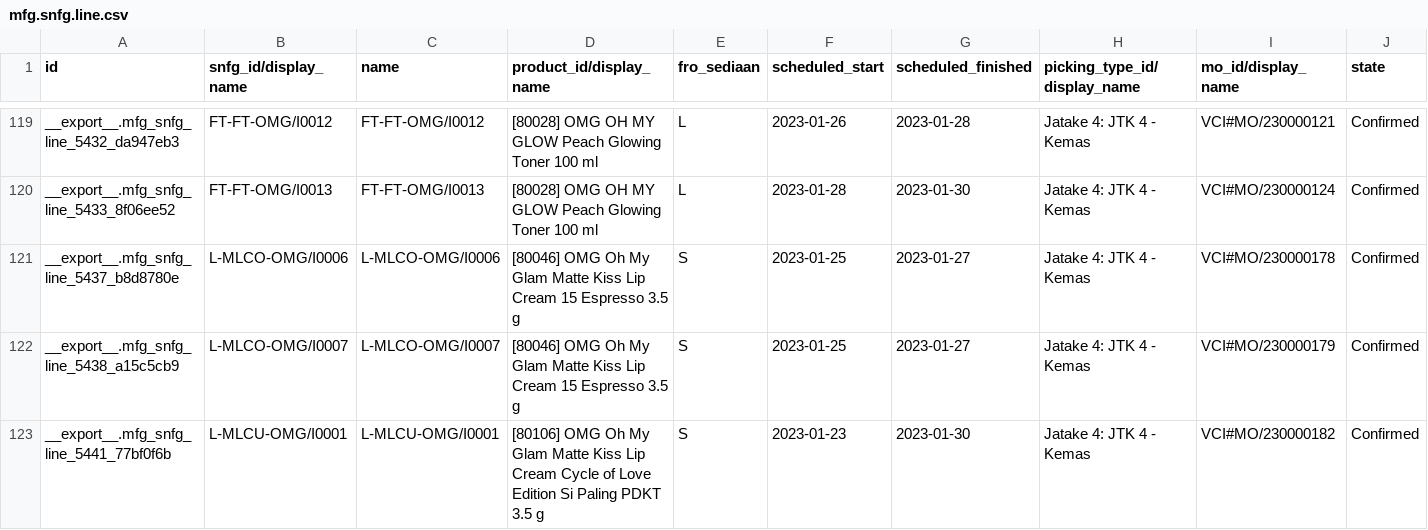
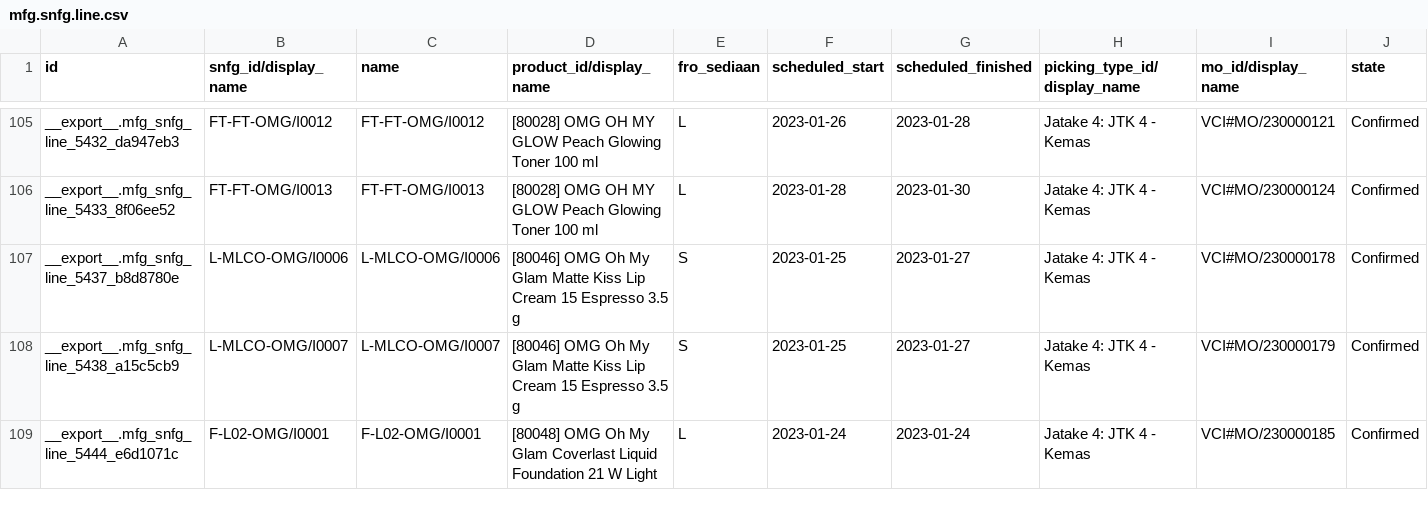
Before and after one commit to adminppl/Files, a CSV file: PARAGON/MO/mfg.snfg.line.csv, drawn as a sheet; only a part is shown, gaps mark what is left out; the shorter side is filled out with more unchanged rows; rows hold the shown columns only; the diff covers the shown part only; the diff names each change by its address in the sheet, - before the commit and + after, or states it on an @@ line.

```diff
--- a/PARAGON/MO/mfg.snfg.line.csv
+++ b/PARAGON/MO/mfg.snfg.line.csv
-row 123: __export__.mfg_snfg_line_5441_77bf0f6b | L-MLCU-OMG/I0001 | L-MLCU-OMG/I0001 | [80106] OMG Oh My Glam Matte Kiss Lip Cream Cycle of Love Edition Si Paling PDKT 3.5 g | S | 2023-01-23 | 2023-01-30 | Jatake 4: JTK 4 - Kemas | VCI#MO/230000182 | Confirmed
```
Also changed, not shown: 17 removed rows elsewhere in this file, PARAGON/MO/stock.picking Paragon.csv, PARAGON/MO/stock.picking Varcos.csv, 2 other files.
